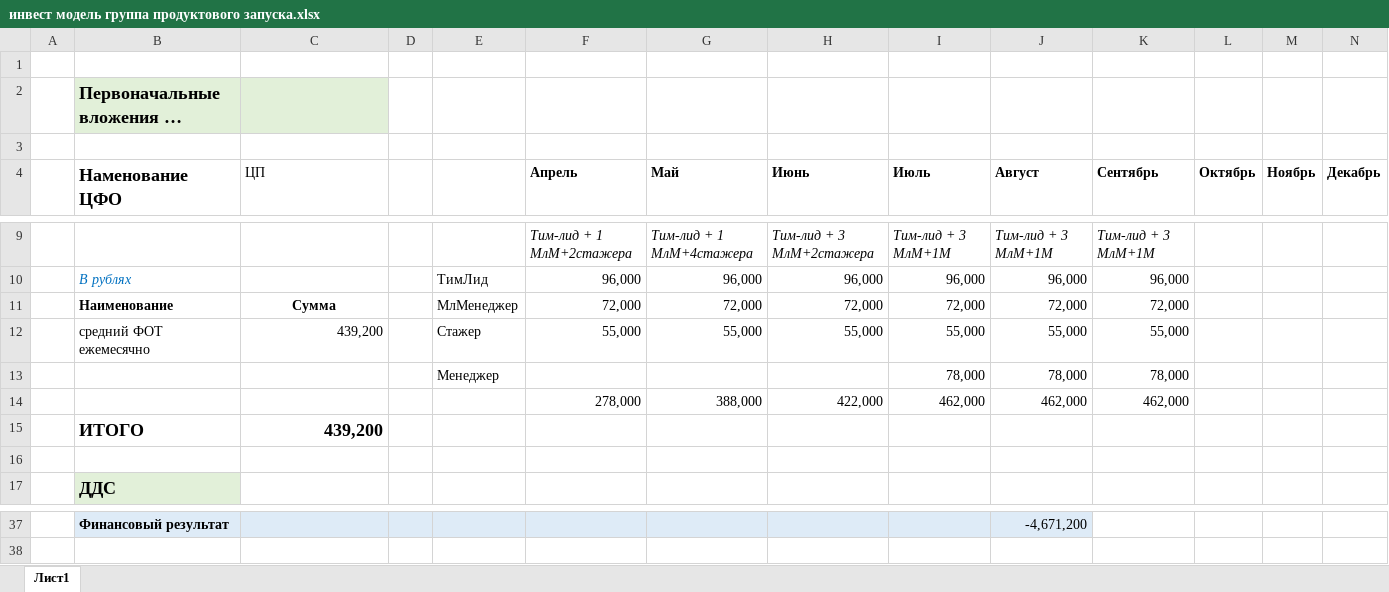
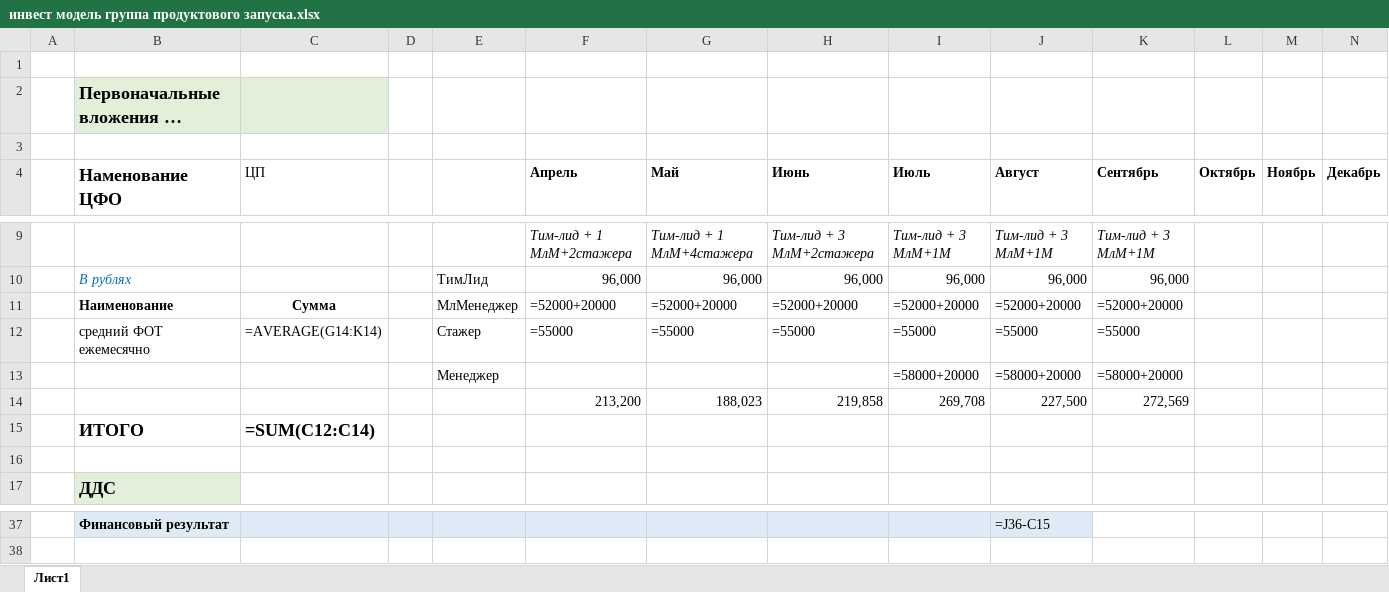
Before and after one commit to daaanilNikonov/for-lisa, an Excel workbook: инвест модель группа продуктового запуска.xlsx, sheet Лист1, drawn as a sheet; only a part is shown, gaps mark what is left out; long unchanged cells end in …; values as stored, in another font and other column widths than the file's, no borders; formulas without a stored value are shown as written; removed rows and columns are numbered as before the commit, all else as after; the diff covers the shown part only; the diff names each change by its address in the sheet, - before the commit and + after, or states it on an @@ line.

```diff
--- a/инвест модель группа продуктового запуска.xlsx (sheet Лист1)
+++ b/инвест модель группа продуктового запуска.xlsx (sheet Лист1)
-row 11:  | Наименование | Сумма |  | МлМенеджер | 72,000 | 72,000 | 72,000 | 72,000 | 72,000 | 72,000
+row 11:  | Наименование | Сумма |  | МлМенеджер | =52000+20000 | =52000+20000 | =52000+20000 | =52000+20000 | =52000+20000 | =52000+20000
-C12 (ЦП): 439,200
+C12 (ЦП): =AVERAGE(G14:K14)
-F12 (Апрель): 55,000
+F12 (Апрель): =55000
-G12 (Май): 55,000
+G12 (Май): =55000
-H12 (Июнь): 55,000
+H12 (Июнь): =55000
-I12 (Июль): 55,000
+I12 (Июль): =55000
-J12 (Август): 55,000
+J12 (Август): =55000
-K12 (Сентябрь): 55,000
+K12 (Сентябрь): =55000
-row 13:  |  |  |  | Менеджер |  |  |  | 78,000 | 78,000 | 78,000
-row 14:  |  |  |  |  | 278,000 | 388,000 | 422,000 | 462,000 | 462,000 | 462,000
+row 13:  |  |  |  | Менеджер |  |  |  | =58000+20000 | =58000+20000 | =58000+20000
+row 14:  |  |  |  |  | 213,200 | 188,023 | 219,858 | 269,708 | 227,500 | 272,569
-C15 (ЦП): 439,200
+C15 (ЦП): =SUM(C12:C14)
-J37 (Август): -4,671,200
+J37 (Август): =J36-C15
```
Also changed, not shown: 16 added rows and 16 removed rows elsewhere in this sheet.
